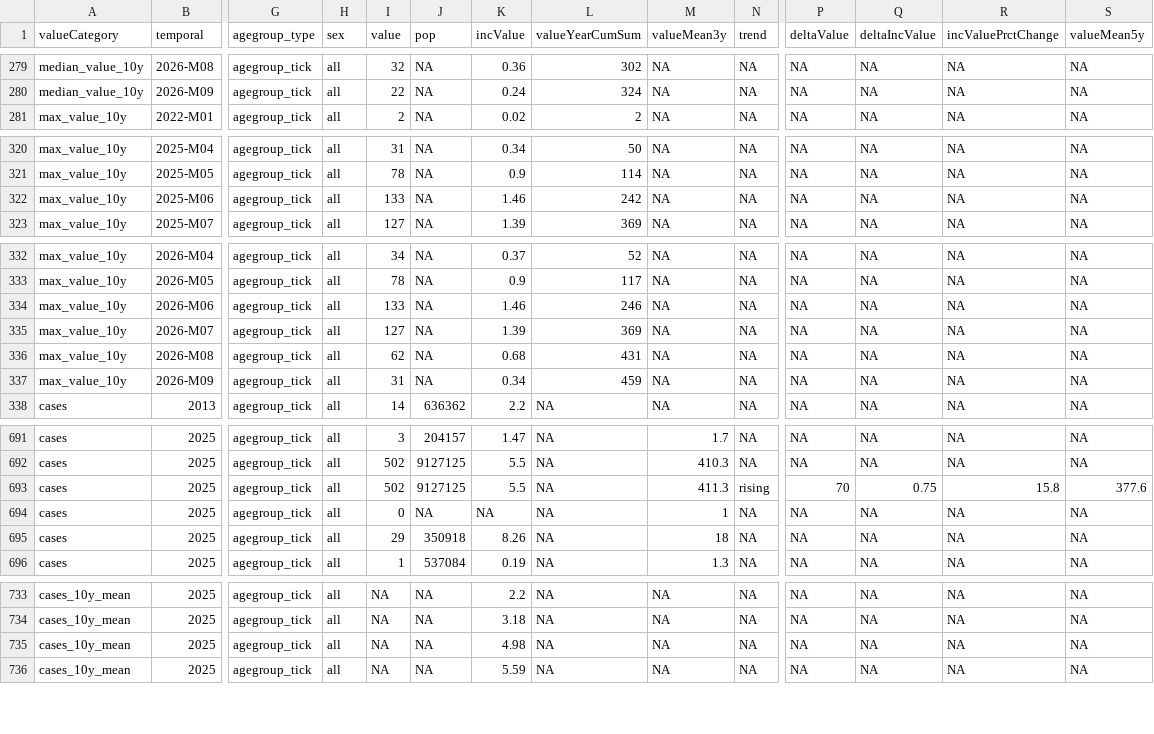
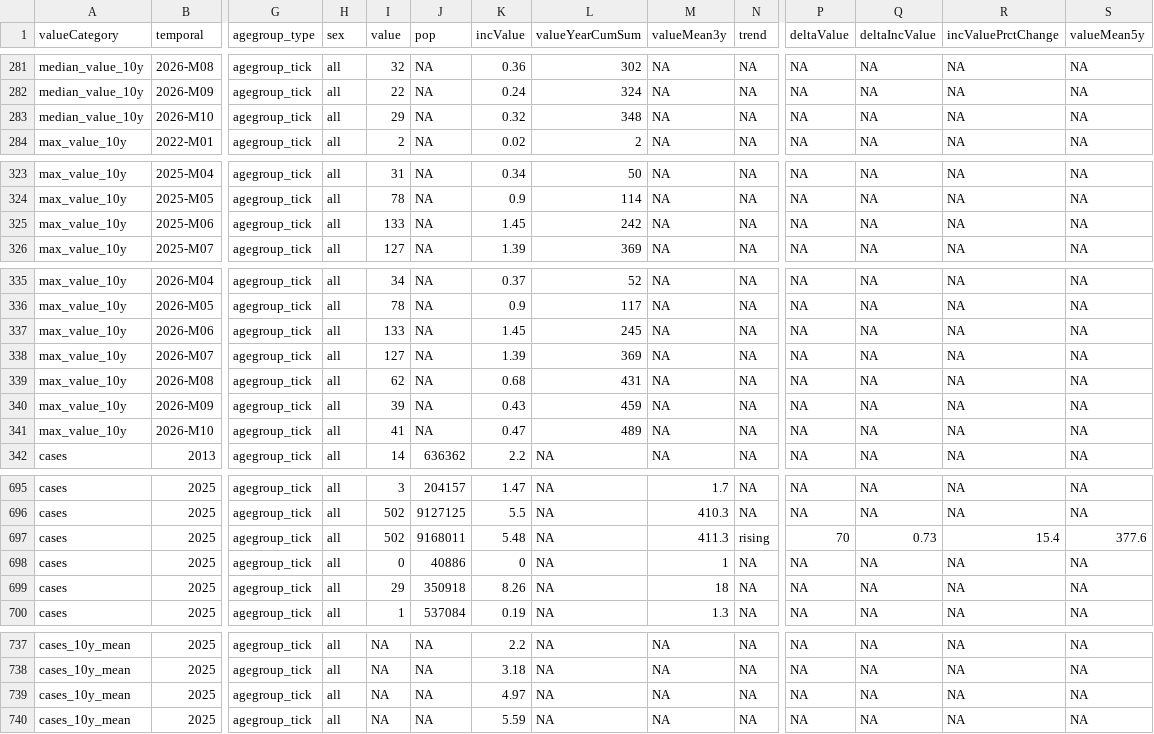
Before and after one commit to SourcePRISM/Health_Report_Generator, a CSV file: data/reference/TBE_oblig/data.csv, drawn as a sheet; only a part is shown, gaps mark what is left out; addresses are those after the commit; rows hold the shown columns only; the diff covers the shown part only; the diff names each change by its address in the sheet, - before the commit and + after, or states it on an @@ line.

```diff
--- a/data/reference/TBE_oblig/data.csv
+++ b/data/reference/TBE_oblig/data.csv
+row 283: median_value_10y | 2026-M10 | agegroup_tick | all | 29 | NA | 0.32 | 348 | NA | NA | NA | NA | NA | NA
-K325 (incValue): 1.46
+K325 (incValue): 1.45
-K337 (incValue): 1.46
+K337 (incValue): 1.45
-L337 (valueYearCumSum): 246
+L337 (valueYearCumSum): 245
-I340 (value): 31
+I340 (value): 39
-K340 (incValue): 0.34
+K340 (incValue): 0.43
+row 341: max_value_10y | 2026-M10 | agegroup_tick | all | 41 | NA | 0.47 | 489 | NA | NA | NA | NA | NA | NA
-J697 (pop): 9127125
+J697 (pop): 9168011
-K697 (incValue): 5.5
+K697 (incValue): 5.48
-Q697 (deltaIncValue): 0.75
+Q697 (deltaIncValue): 0.73
-R697 (incValuePrctChange): 15.8
+R697 (incValuePrctChange): 15.4
-J698 (pop): NA
+J698 (pop): 40886
-K698 (incValue): NA
+K698 (incValue): 0
-K739 (incValue): 4.98
+K739 (incValue): 4.97
```
Also changed, not shown: 2 added rows and 31 edited cells elsewhere in this file, data/reference/COVID19_sentinella/data.csv, data/reference/LYME_sentinella/data.csv, 32 other files.
